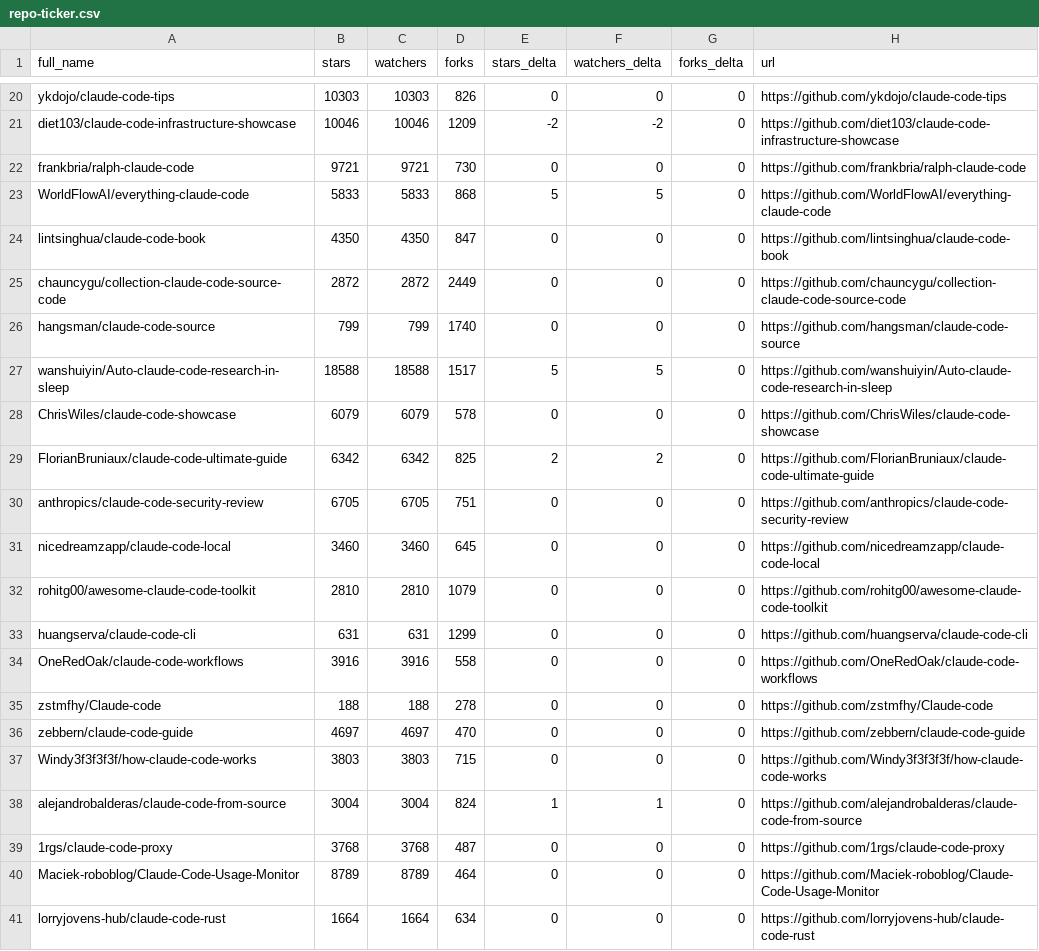
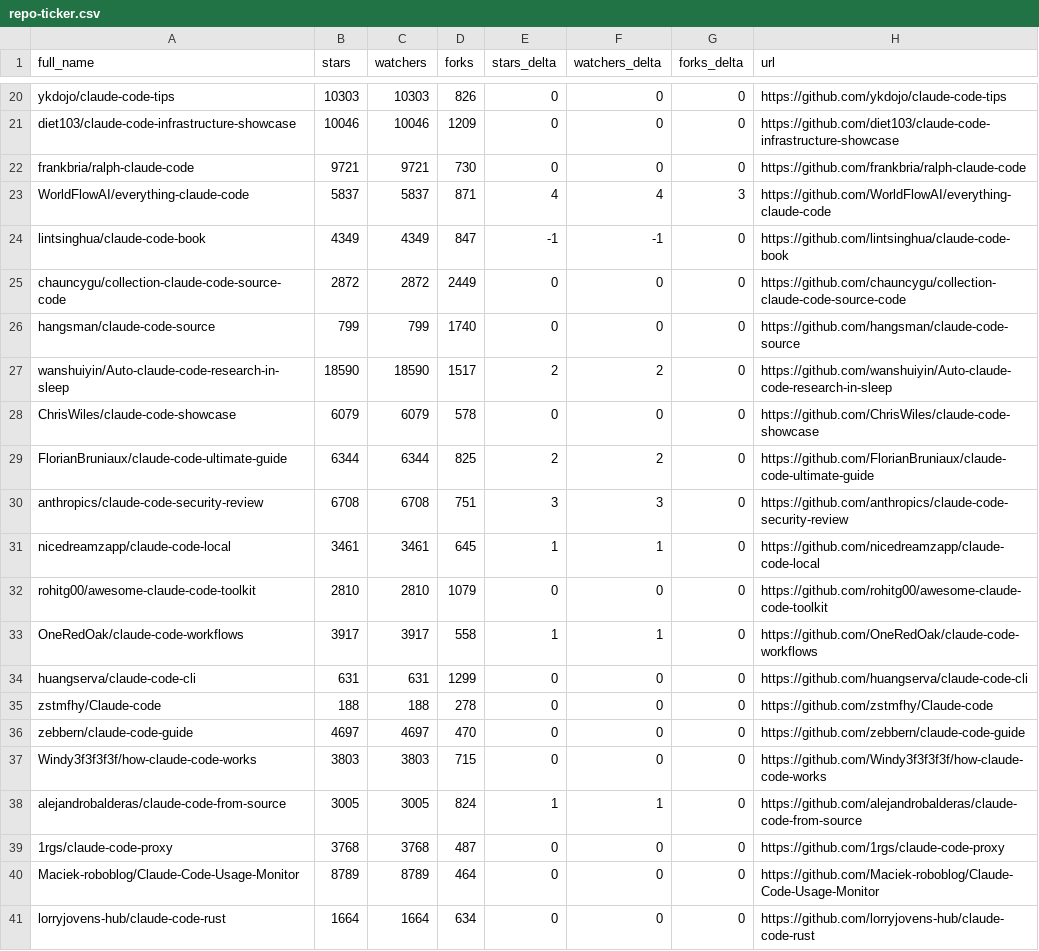
Before and after one commit to IgorOffline/hesreallyhim-awesome-claude-code, a CSV file: data/repo-ticker.csv, drawn as a sheet; only a part is shown, gaps mark what is left out; removed rows and columns are numbered as before the commit, all else as after; the diff covers the shown part only; the diff names each change by its address in the sheet, - before the commit and + after, or states it on an @@ line.

```diff
--- a/data/repo-ticker.csv
+++ b/data/repo-ticker.csv
-E21 (stars_delta): -2
+E21 (stars_delta): 0
-F21 (watchers_delta): -2
+F21 (watchers_delta): 0
-B23 (stars): 5833
+B23 (stars): 5837
-C23 (watchers): 5833
+C23 (watchers): 5837
-D23 (forks): 868
+D23 (forks): 871
-E23 (stars_delta): 5
+E23 (stars_delta): 4
-F23 (watchers_delta): 5
+F23 (watchers_delta): 4
-G23 (forks_delta): 0
+G23 (forks_delta): 3
-B24 (stars): 4350
+B24 (stars): 4349
-C24 (watchers): 4350
+C24 (watchers): 4349
-E24 (stars_delta): 0
+E24 (stars_delta): -1
-F24 (watchers_delta): 0
+F24 (watchers_delta): -1
-B27 (stars): 18588
+B27 (stars): 18590
-C27 (watchers): 18588
+C27 (watchers): 18590
-E27 (stars_delta): 5
+E27 (stars_delta): 2
-F27 (watchers_delta): 5
+F27 (watchers_delta): 2
-B29 (stars): 6342
+B29 (stars): 6344
-C29 (watchers): 6342
+C29 (watchers): 6344
-B30 (stars): 6705
+B30 (stars): 6708
-C30 (watchers): 6705
+C30 (watchers): 6708
-E30 (stars_delta): 0
+E30 (stars_delta): 3
-F30 (watchers_delta): 0
+F30 (watchers_delta): 3
-B31 (stars): 3460
+B31 (stars): 3461
-C31 (watchers): 3460
+C31 (watchers): 3461
-E31 (stars_delta): 0
+E31 (stars_delta): 1
-F31 (watchers_delta): 0
+F31 (watchers_delta): 1
+row 33: OneRedOak/claude-code-workflows | 3917 | 3917 | 558 | 1 | 1 | 0 | https://github.com/OneRedOak/claude-code-workflows
-row 34: OneRedOak/claude-code-workflows | 3916 | 3916 | 558 | 0 | 0 | 0 | https://github.com/OneRedOak/claude-code-workflows
-B38 (stars): 3004
+B38 (stars): 3005
-C38 (watchers): 3004
+C38 (watchers): 3005
```
Also changed, not shown: 1 added row, 1 removed row, 4 moved rows and 97 edited cells elsewhere in this file, 2 other files.
